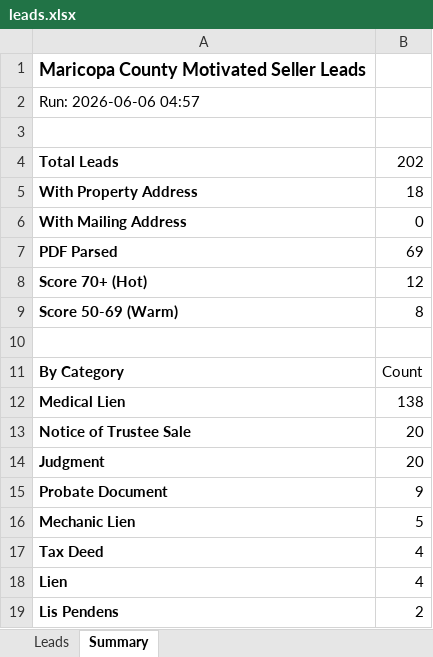
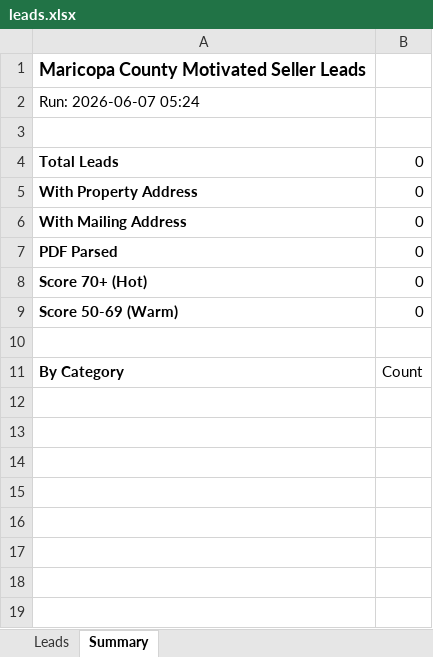
Before and after one commit to Darqsin/Four-Rings-CRM, an Excel workbook: data/leads.xlsx, sheet Summary, drawn as a sheet; values as stored, in another font and other column widths than the file's, no borders; the diff names each change by its address in the sheet, - before the commit and + after, or states it on an @@ line.

```diff
--- a/data/leads.xlsx (sheet Summary)
+++ b/data/leads.xlsx (sheet Summary)
-A2: Run: 2026-06-06 04:57
+A2: Run: 2026-06-07 05:24
-B4: 202
+B4: 0
-B5: 18
+B5: 0
-B7: 69
+B7: 0
-B8: 12
+B8: 0
-B9: 8
+B9: 0
-row 12: Medical Lien | 138
-row 13: Notice of Trustee Sale | 20
-row 14: Judgment | 20
-row 15: Probate Document | 9
-row 16: Mechanic Lien | 5
-row 17: Tax Deed | 4
-row 18: Lien | 4
-row 19: Lis Pendens | 2
```
Also changed, not shown: sheet Leads, 3 other files.
